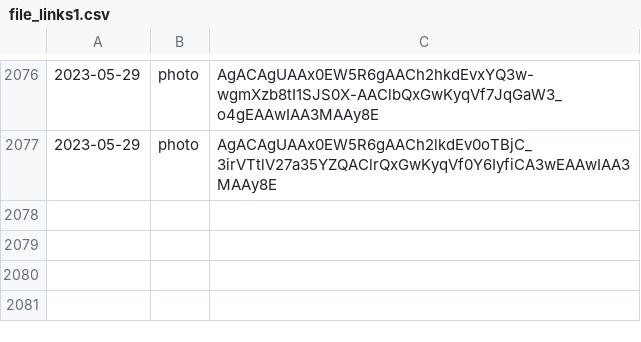
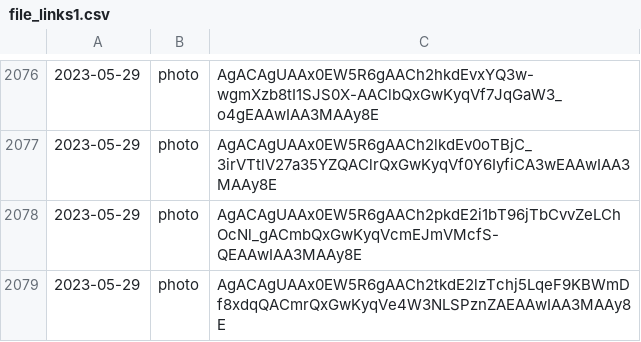
Before and after one commit to lahirunirmalx/csvdump, a CSV file: file_links1.csv, drawn as a sheet; only a part is shown, gaps mark what is left out.

Commit message:
adding changes 2023-05-29 12:31:02 2

```diff
--- a/file_links1.csv
+++ b/file_links1.csv
@@ -2077 +2077,3 @@
 2023-05-29,photo,AgACAgUAAx0EW5R6gAACh2lkdEv0oTBjC_3irVTtlV27a35YZQAClrQxGwKyqVf0Y6IyfiCA3wEAAwIAA3MAAy8E
+2023-05-29,photo,AgACAgUAAx0EW5R6gAACh2pkdE2i1bT96jTbCvvZeLChOcNl_gACmbQxGwKyqVcmEJmVMcfS-QEAAwIAA3MAAy8E
+2023-05-29,photo,AgACAgUAAx0EW5R6gAACh2tkdE2lzTchj5LqeF9KBWmDf8xdqQACmrQxGwKyqVe4W3NLSPznZAEAAwIAA3MAAy8E
```
